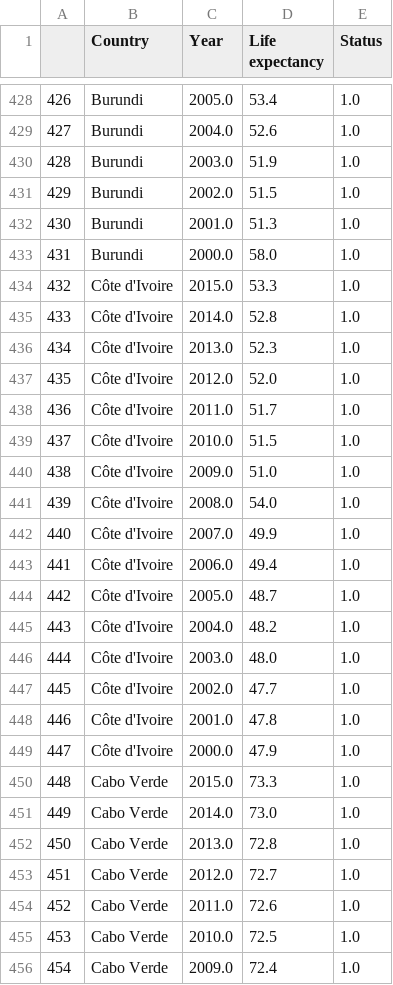
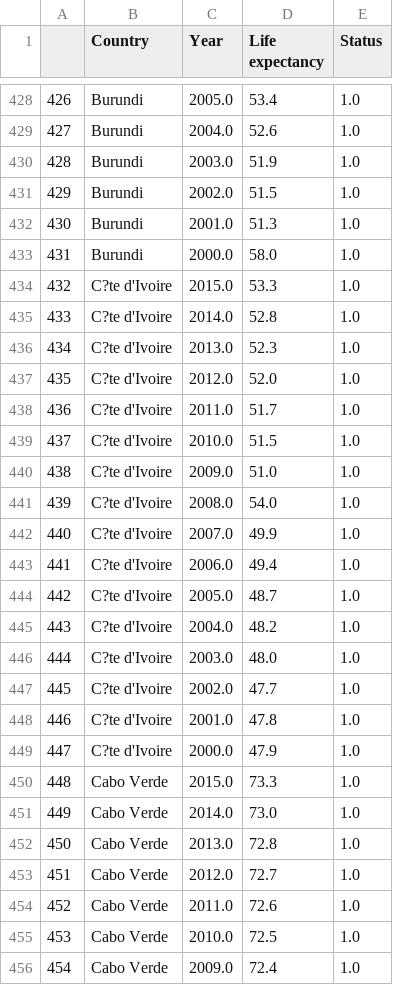
Before and after one commit to forgomania/ECE143-Life-expectancy, a CSV file: output/feature_tables/0-Status.csv, drawn as a sheet; only a part is shown, gaps mark what is left out.

```diff
--- a/output/feature_tables/0-Status.csv
+++ b/output/feature_tables/0-Status.csv
@@ -433,18 +433,18 @@
 431,Burundi,2000.0,58.0,1.0
-432,Côte d'Ivoire,2015.0,53.3,1.0
-433,Côte d'Ivoire,2014.0,52.8,1.0
-434,Côte d'Ivoire,2013.0,52.3,1.0
-435,Côte d'Ivoire,2012.0,52.0,1.0
-436,Côte d'Ivoire,2011.0,51.7,1.0
-437,Côte d'Ivoire,2010.0,51.5,1.0
-438,Côte d'Ivoire,2009.0,51.0,1.0
-439,Côte d'Ivoire,2008.0,54.0,1.0
-440,Côte d'Ivoire,2007.0,49.9,1.0
-441,Côte d'Ivoire,2006.0,49.4,1.0
-442,Côte d'Ivoire,2005.0,48.7,1.0
-443,Côte d'Ivoire,2004.0,48.2,1.0
-444,Côte d'Ivoire,2003.0,48.0,1.0
-445,Côte d'Ivoire,2002.0,47.7,1.0
-446,Côte d'Ivoire,2001.0,47.8,1.0
-447,Côte d'Ivoire,2000.0,47.9,1.0
+432,C?te d'Ivoire,2015.0,53.3,1.0
+433,C?te d'Ivoire,2014.0,52.8,1.0
+434,C?te d'Ivoire,2013.0,52.3,1.0
+435,C?te d'Ivoire,2012.0,52.0,1.0
+436,C?te d'Ivoire,2011.0,51.7,1.0
+437,C?te d'Ivoire,2010.0,51.5,1.0
+438,C?te d'Ivoire,2009.0,51.0,1.0
+439,C?te d'Ivoire,2008.0,54.0,1.0
+440,C?te d'Ivoire,2007.0,49.9,1.0
+441,C?te d'Ivoire,2006.0,49.4,1.0
+442,C?te d'Ivoire,2005.0,48.7,1.0
+443,C?te d'Ivoire,2004.0,48.2,1.0
+444,C?te d'Ivoire,2003.0,48.0,1.0
+445,C?te d'Ivoire,2002.0,47.7,1.0
+446,C?te d'Ivoire,2001.0,47.8,1.0
+447,C?te d'Ivoire,2000.0,47.9,1.0
 448,Cabo Verde,2015.0,73.3,1.0
```
Also changed, not shown: output/NaN.csv, output/NoNaN.csv, 18 other files.
